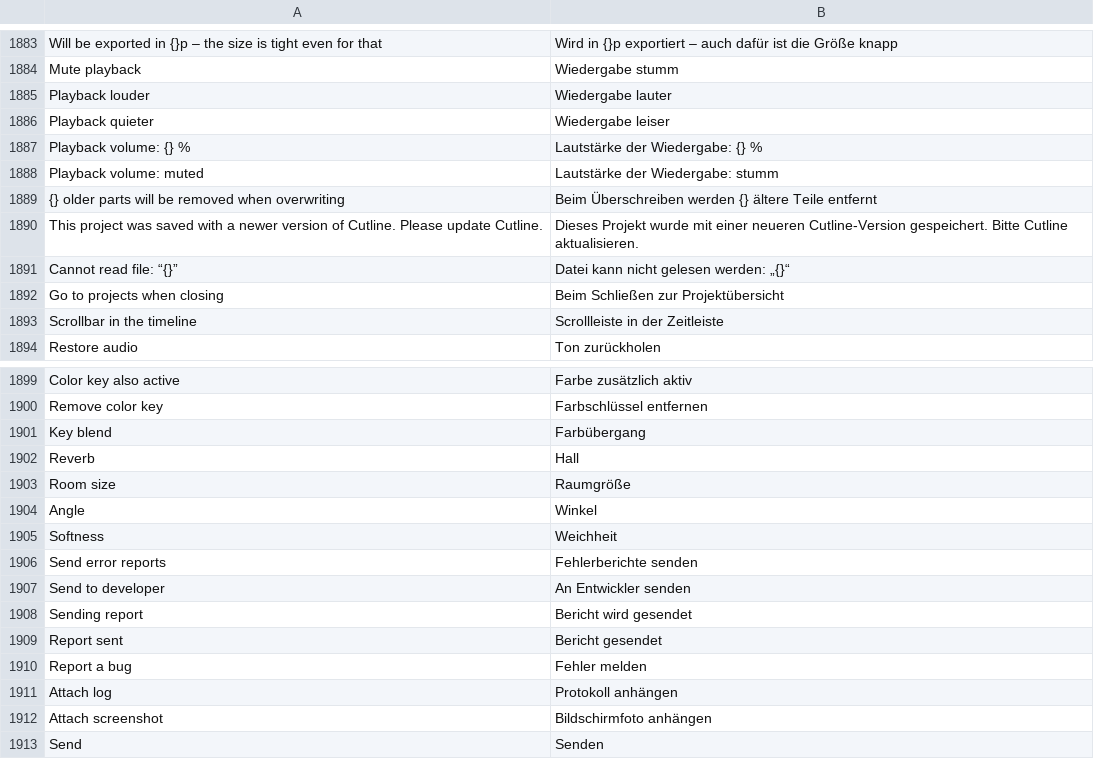
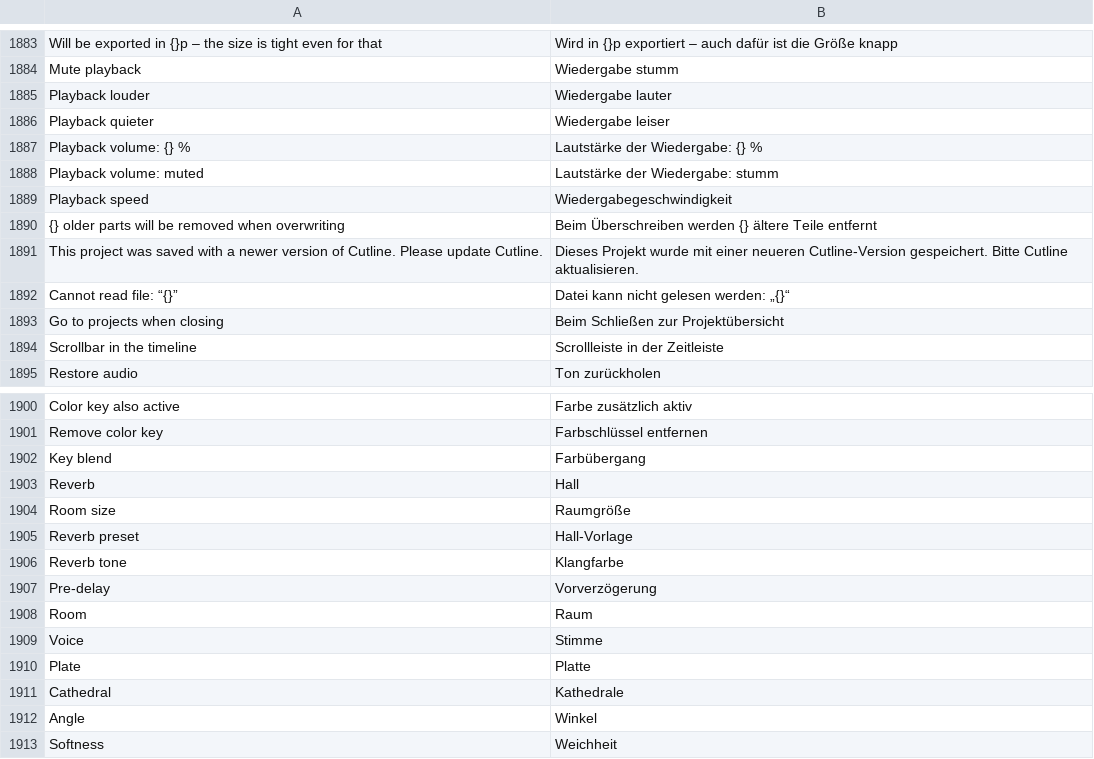
Before and after one commit to zqqqqx/cutline, a TSV file: translations/de_DE/ui.tsv, drawn as a sheet; only a part is shown, gaps mark what is left out; the shorter side is filled out with more unchanged rows.

Commit message:
Preview speed in the player, hold Space for 2x, reverb rebuilt with presets; version 0.21.0

```diff
--- a/translations/de_DE/ui.tsv
+++ b/translations/de_DE/ui.tsv
@@ -1888,2 +1888,3 @@ Playback volume: {} %	Lautstärke der Wiedergabe: {} %
 Playback volume: muted	Lautstärke der Wiedergabe: stumm
+Playback speed	Wiedergabegeschwindigkeit
 {} older parts will be removed when overwriting	Beim Überschreiben werden {} ältere Teile entfernt
@@ -1903,2 +1904,9 @@ Reverb	Hall
 Room size	Raumgröße
+Reverb preset	Hall-Vorlage
+Reverb tone	Klangfarbe
+Pre-delay	Vorverzögerung
+Room	Raum
+Voice	Stimme
+Plate	Platte
+Cathedral	Kathedrale
 Angle	Winkel
```
Also changed, not shown: 14 other files.
